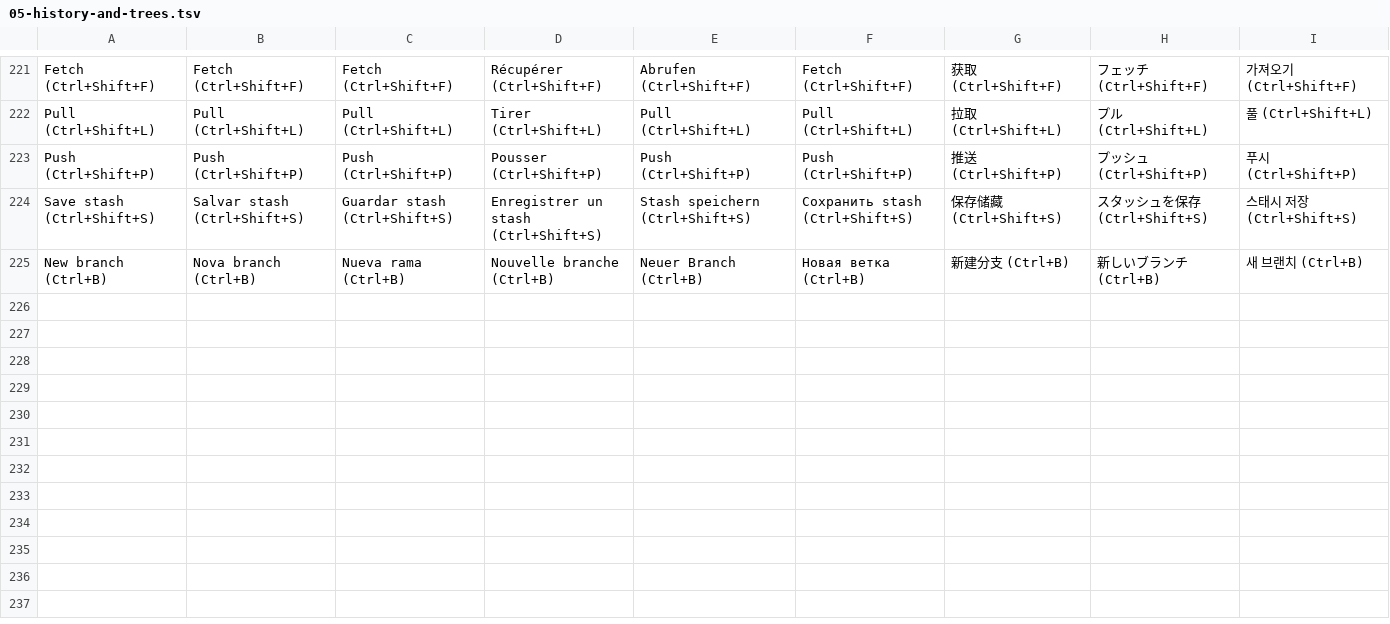
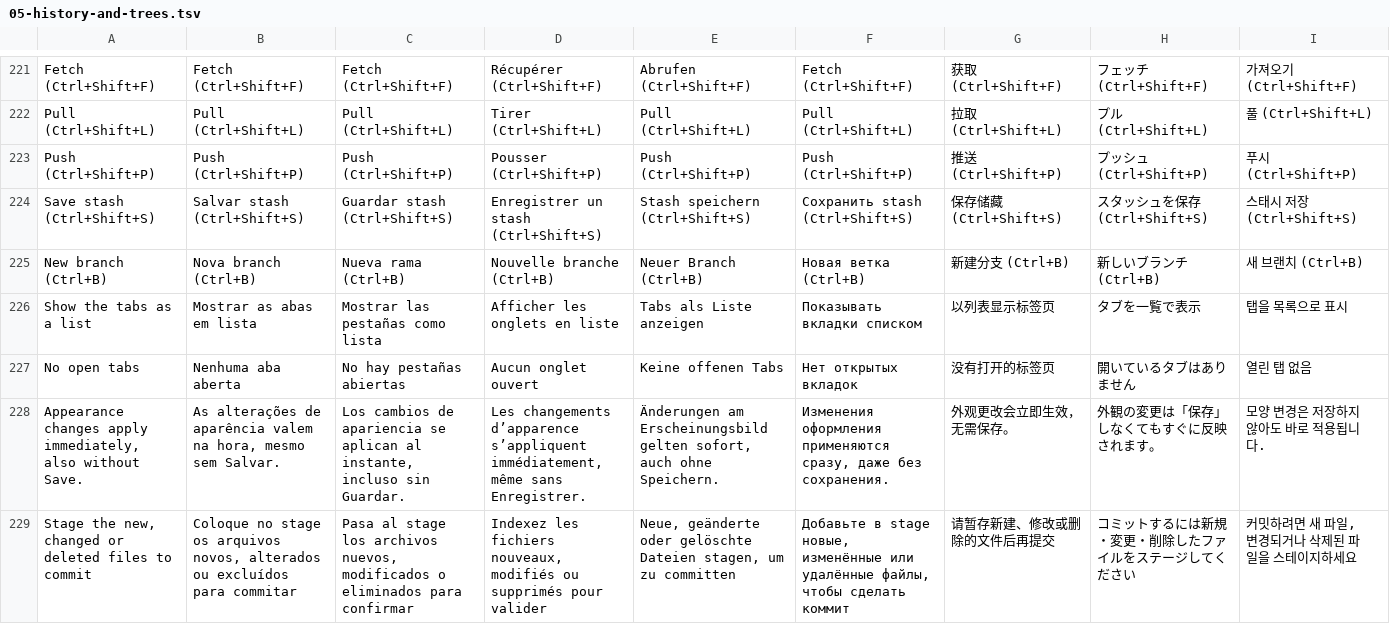
Before and after one commit to kenyshirata/KGitty, a TSV file: i18n/05-history-and-trees.tsv, drawn as a sheet; only a part is shown, gaps mark what is left out.

```diff
--- a/i18n/05-history-and-trees.tsv
+++ b/i18n/05-history-and-trees.tsv
@@ -225 +225,5 @@ Save stash (Ctrl+Shift+S)	Salvar stash (Ctrl+Shift+S)	Guardar stash (Ctrl+Shift+
 New branch (Ctrl+B)	Nova branch (Ctrl+B)	Nueva rama (Ctrl+B)	Nouvelle branche (Ctrl+B)	Neuer Branch (Ctrl+B)	Новая ветка (Ctrl+B)	新建分支 (Ctrl+B)	新しいブランチ (Ctrl+B)	새 브랜치 (Ctrl+B)
+Show the tabs as a list	Mostrar as abas em lista	Mostrar las pestañas como lista	Afficher les onglets en liste	Tabs als Liste anzeigen	Показывать вкладки списком	以列表显示标签页	タブを一覧で表示	탭을 목록으로 표시
+No open tabs	Nenhuma aba aberta	No hay pestañas abiertas	Aucun onglet ouvert	Keine offenen Tabs	Нет открытых вкладок	没有打开的标签页	開いているタブはありません	열린 탭 없음
+Appearance changes apply immediately, also without Save.	As alterações de aparência valem na hora, mesmo sem Salvar.	Los cambios de apariencia se aplican al instante, incluso sin Guardar.	Les changements d’apparence s’appliquent immédiatement, même sans Enregistrer.	Änderungen am Erscheinungsbild gelten sofort, auch ohne Speichern.	Изменения оформления применяются сразу, даже без сохранения.	外观更改会立即生效，无需保存。	外観の変更は「保存」しなくてもすぐに反映されます。	모양 변경은 저장하지 않아도 바로 적용됩니다.
+Stage the new, changed or deleted files to commit	Coloque no stage os arquivos novos, alterados ou excluídos para commitar	Pasa al stage los archivos nuevos, modificados o eliminados para confirmar	Indexez les fichiers nouveaux, modifiés ou supprimés pour valider	Neue, geänderte oder gelöschte Dateien stagen, um zu committen	Добавьте в stage новые, изменённые или удалённые файлы, чтобы сделать коммит	请暂存新建、修改或删除的文件后再提交	コミットするには新規・変更・削除したファイルをステージしてください	커밋하려면 새 파일, 변경되거나 삭제된 파일을 스테이지하세요
```
Also changed, not shown: 17 other files.
